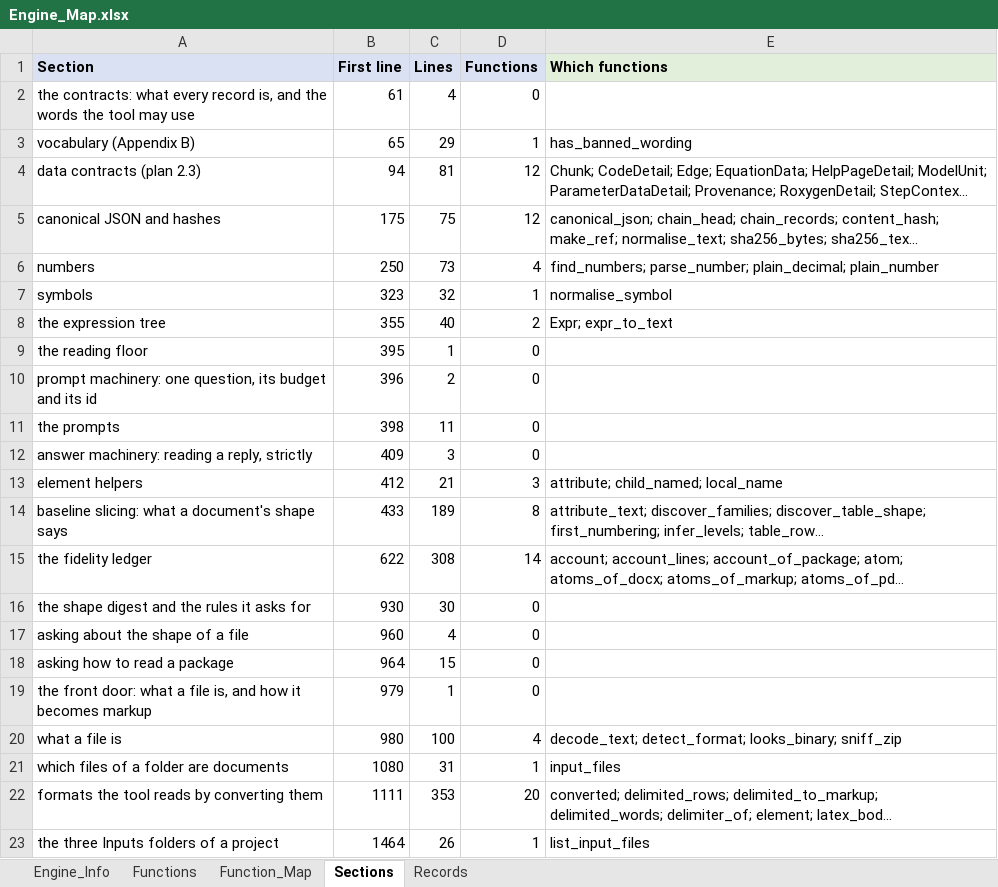
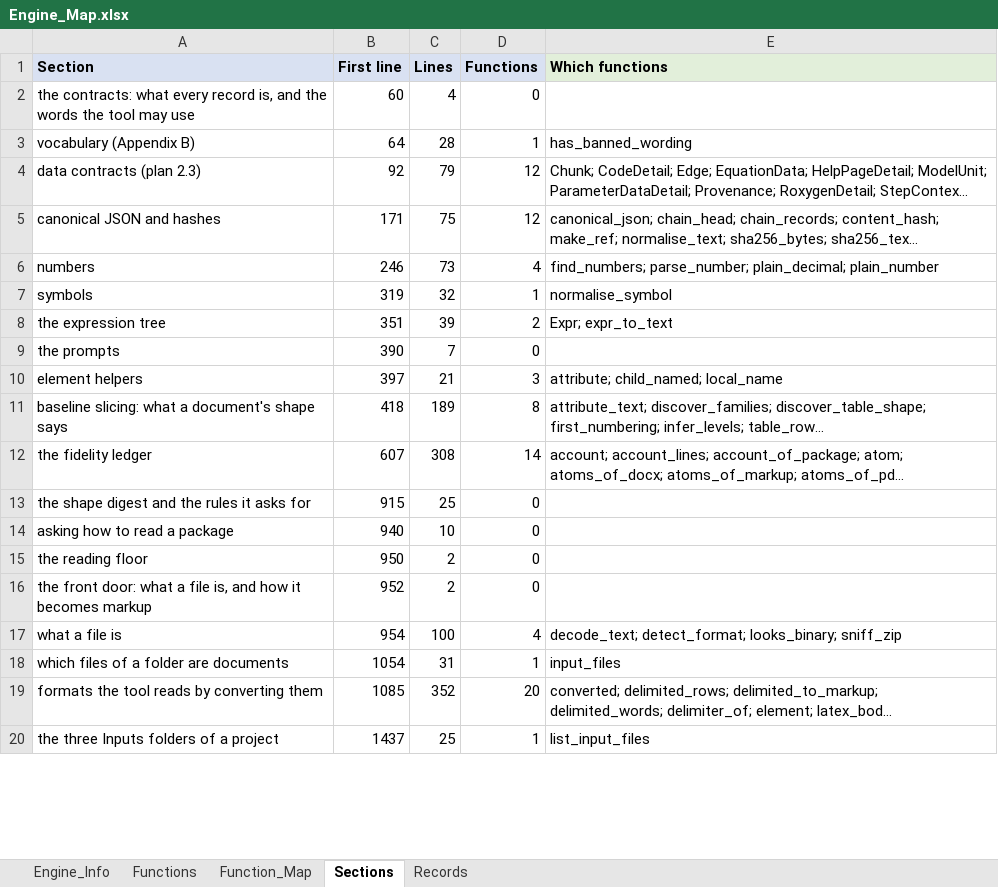
Before and after one commit to khruangbin007/verifier_simpler, an Excel workbook: Engine_Map.xlsx, sheet Sections, drawn as a sheet; only a part is shown; long unchanged cells end in …; values as stored, in another font and other column widths than the file's, no borders; removed rows and columns are numbered as before the commit, all else as after; the diff covers the shown part only; the diff names each change by its address in the sheet, - before the commit and + after, or states it on an @@ line.

```diff
--- a/Engine_Map.xlsx (sheet Sections)
+++ b/Engine_Map.xlsx (sheet Sections)
-B2 (First line): 61
+B2 (First line): 60
-B3 (First line): 65
+B3 (First line): 64
-C3 (Lines): 29
+C3 (Lines): 28
-B4 (First line): 94
+B4 (First line): 92
-C4 (Lines): 81
+C4 (Lines): 79
-B5 (First line): 175
+B5 (First line): 171
-B6 (First line): 250
+B6 (First line): 246
-B7 (First line): 323
+B7 (First line): 319
-B8 (First line): 355
+B8 (First line): 351
-C8 (Lines): 40
+C8 (Lines): 39
-row 9: the reading floor | 395 | 1 | 0
-row 10: prompt machinery: one question, its budget and its id | 396 | 2 | 0
-B9 (First line): 398
+B9 (First line): 390
-C9 (Lines): 11
+C9 (Lines): 7
-row 12: answer machinery: reading a reply, strictly | 409 | 3 | 0
-B10 (First line): 412
+B10 (First line): 397
-B11 (First line): 433
+B11 (First line): 418
-B12 (First line): 622
+B12 (First line): 607
-B13 (First line): 930
+B13 (First line): 915
-C13 (Lines): 30
+C13 (Lines): 25
-row 17: asking about the shape of a file | 960 | 4 | 0
-B14 (First line): 964
+B14 (First line): 940
-C14 (Lines): 15
+C14 (Lines): 10
+row 15: the reading floor | 950 | 2 | 0
-B16 (First line): 979
+B16 (First line): 952
-C16 (Lines): 1
+C16 (Lines): 2
-B17 (First line): 980
+B17 (First line): 954
-B18 (First line): 1080
+B18 (First line): 1054
-B19 (First line): 1111
+B19 (First line): 1085
-C19 (Lines): 353
+C19 (Lines): 352
-B20 (First line): 1464
+B20 (First line): 1437
-C20 (Lines): 26
+C20 (Lines): 25
```
Also changed, not shown: 1 added row, 13 removed rows and 70 edited cells elsewhere in this sheet, sheet Function_Map, sheet Functions, sheet Engine_Info, 1 other file.
